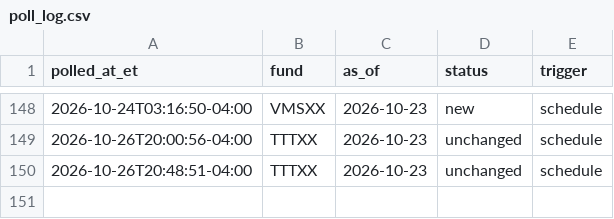
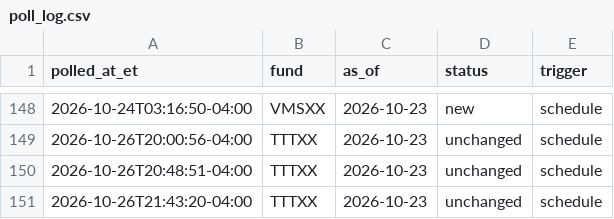
Before and after one commit to mmfyields/mmf-yields, a CSV file: logs/poll_log.csv, drawn as a sheet; only a part is shown, gaps mark what is left out.

Commit message:
Update yields 2026-10-27

```diff
--- a/logs/poll_log.csv
+++ b/logs/poll_log.csv
@@ -150 +150,2 @@ polled_at_et,fund,as_of,status,trigger
 2026-10-26T20:48:51-04:00,TTTXX,2026-10-23,unchanged,schedule
+2026-10-26T21:43:20-04:00,TTTXX,2026-10-23,unchanged,schedule
```
